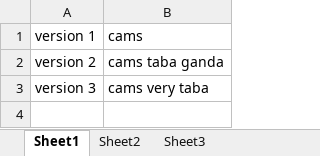
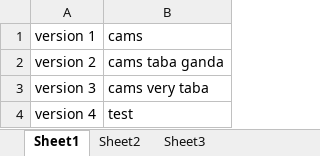
Before and after one commit to krispagkaliwangan/cams-test, an Excel workbook: test cams.xlsx, sheet Sheet1, drawn as a sheet; values as stored, in another font and other column widths than the file's, no borders; the diff names each change by its address in the sheet, - before the commit and + after, or states it on an @@ line.

Commit message:
test

```diff
--- a/test cams.xlsx (sheet Sheet1)
+++ b/test cams.xlsx (sheet Sheet1)
+row 4: version 4 | test
```
